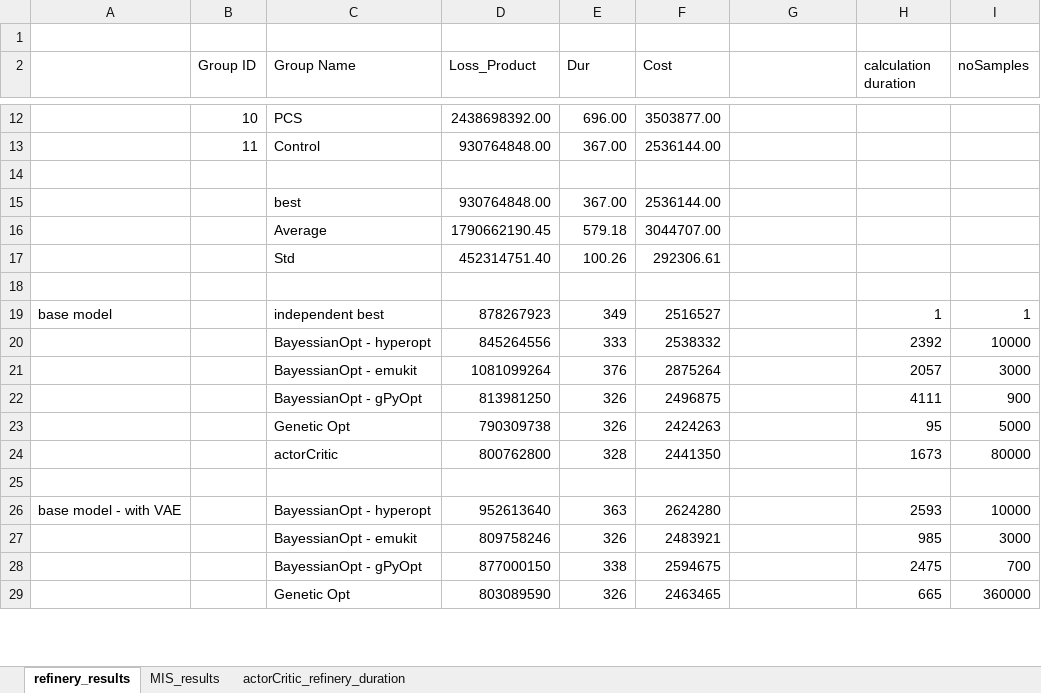
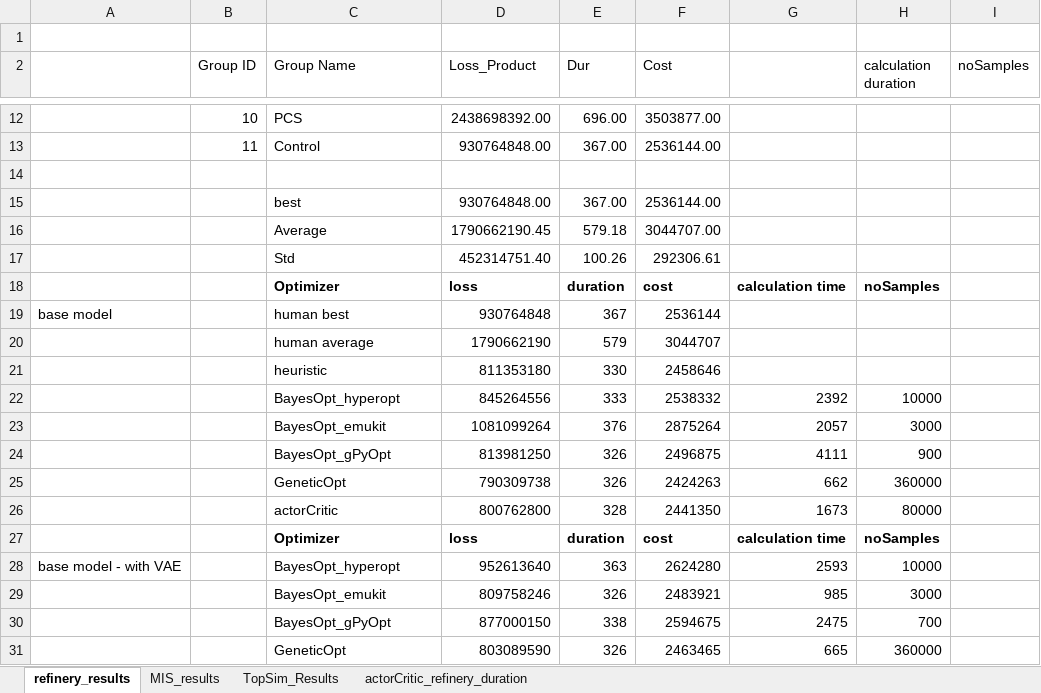
Before and after one commit to MalteEbner/ResearchThesis-Code, an Excel workbook: performances.xlsx, sheet refinery_results, drawn as a sheet; only a part is shown, gaps mark what is left out; values as stored, in another font and other column widths than the file's, no borders; conditional formats not drawn; removed rows and columns are numbered as before the commit, all else as after; the diff covers the shown part only; the diff names each change by its address in the sheet, - before the commit and + after, or states it on an @@ line.

```diff
--- a/performances.xlsx (sheet refinery_results)
+++ b/performances.xlsx (sheet refinery_results)
+sheet tab: TopSim_Results
-row 18: (empty)
+row 18:  |  | Optimizer | loss | duration | cost | calculation time | noSamples
-row 19: base model |  | independent best | 878267923 | 349 | 2516527 |  | 1 | 1
-row 20:  |  | BayessianOpt - hyperopt | 845264556 | 333 | 2538332 |  | 2392 | 10000
-row 21:  |  | BayessianOpt - emukit | 1081099264 | 376 | 2875264 |  | 2057 | 3000
-row 22:  |  | BayessianOpt - gPyOpt | 813981250 | 326 | 2496875 |  | 4111 | 900
+row 19: base model |  | human best | 930764848 | 367 | 2536144
+row 20:  |  | human average | 1790662190 | 579 | 3044707
+row 21:  |  | heuristic | 811353180 | 330 | 2458646
+row 22:  |  | BayesOpt_hyperopt | 845264556 | 333 | 2538332 | 2392 | 10000
+row 23:  |  | BayesOpt_emukit | 1081099264 | 376 | 2875264 | 2057 | 3000
+row 24:  |  | BayesOpt_gPyOpt | 813981250 | 326 | 2496875 | 4111 | 900
-C25 (Group Name): Genetic Opt
+C25 (Group Name): GeneticOpt
-G25: (empty)
+G25: 662
-H25 (calculation duration): 95
+H25 (calculation duration): 360000
-I25 (noSamples): 5000
+I25 (noSamples): (empty)
-G26: (empty)
+G26: 1673
-H26 (calculation duration): 1673
+H26 (calculation duration): 80000
-I26 (noSamples): 80000
+I26 (noSamples): (empty)
-row 27: (empty)
+row 27:  |  | Optimizer | loss | duration | cost | calculation time | noSamples
-C28 (Group Name): BayessianOpt - hyperopt
+C28 (Group Name): BayesOpt_hyperopt
-G28: (empty)
+G28: 2593
-H28 (calculation duration): 2593
+H28 (calculation duration): 10000
-I28 (noSamples): 10000
+I28 (noSamples): (empty)
-row 27:  |  | BayessianOpt - emukit | 809758246 | 326 | 2483921 |  | 985 | 3000
-row 28:  |  | BayessianOpt - gPyOpt | 877000150 | 338 | 2594675 |  | 2475 | 700
+row 29:  |  | BayesOpt_emukit | 809758246 | 326 | 2483921 | 985 | 3000
+row 30:  |  | BayesOpt_gPyOpt | 877000150 | 338 | 2594675 | 2475 | 700
-C31 (Group Name): Genetic Opt
+C31 (Group Name): GeneticOpt
-G31: (empty)
+G31: 665
-H31 (calculation duration): 665
+H31 (calculation duration): 360000
-I31 (noSamples): 360000
+I31 (noSamples): (empty)
```
Also changed, not shown: 5 added rows, 5 removed rows and 34 edited cells elsewhere in this sheet, sheet MIS_results, formulas that keep their value.
